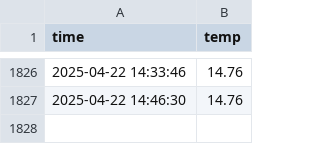
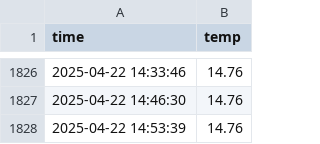
Before and after one commit to BAESANGWON1/seoul_weather_5m, a CSV file: seoul_weather.csv, drawn as a sheet; only a part is shown, gaps mark what is left out.

```diff
--- a/seoul_weather.csv
+++ b/seoul_weather.csv
@@ -1827 +1827,2 @@ time,temp
 2025-04-22 14:46:30,14.76
+2025-04-22 14:53:39,14.76
```
